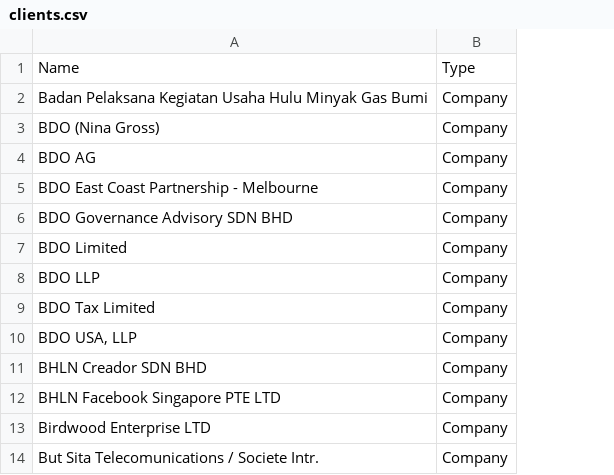
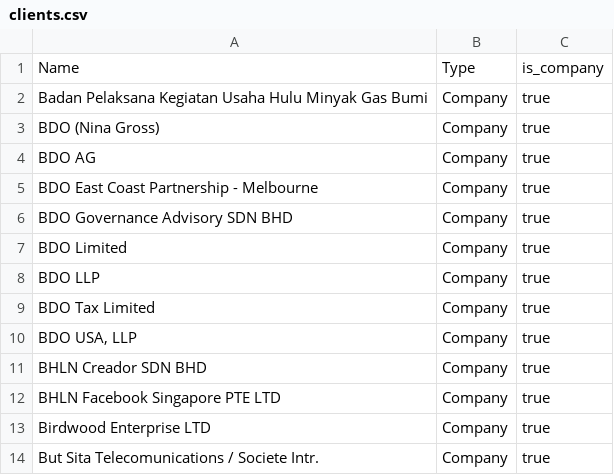
Before and after one commit to vileopratama/artemis, a CSV file: references/masters/clients.csv, drawn as a sheet; only a part is shown; the diff names each change by its address in the sheet, - before the commit and + after, or states it on an @@ line.

```diff
--- a/references/masters/clients.csv
+++ b/references/masters/clients.csv
+column C, rows 1-14: is_company | true | true | true | true | true | true | true | true | true | true | true | true | true
```
Also changed, not shown: extensions/bdo_project/security/ir.model.access.csv, 8 other files.
